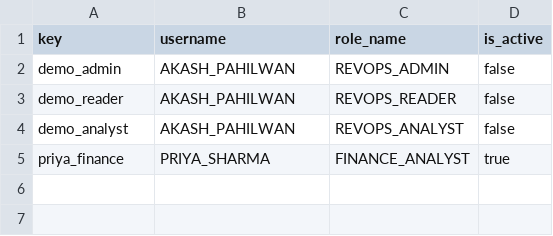
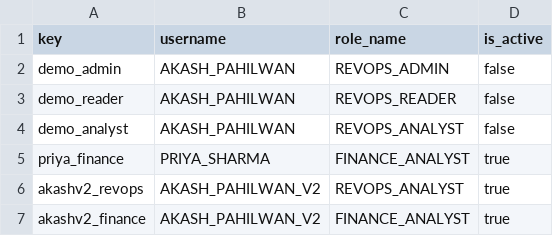
Before and after one commit to akashpahilwan/OpenGovPOC, a CSV file: infra/config/user_roles.csv, drawn as a sheet; the diff names each change by its address in the sheet, - before the commit and + after, or states it on an @@ line.

```diff
--- a/infra/config/user_roles.csv
+++ b/infra/config/user_roles.csv
+row 6: akashv2_revops | AKASH_PAHILWAN_V2 | REVOPS_ANALYST | true
+row 7: akashv2_finance | AKASH_PAHILWAN_V2 | FINANCE_ANALYST | true
```
Also changed, not shown: infra/config/human_users.csv, 2 other files.
